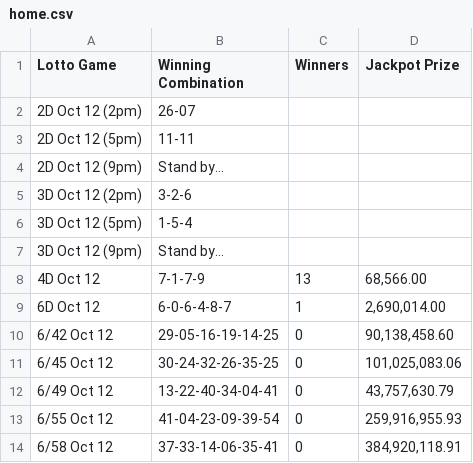
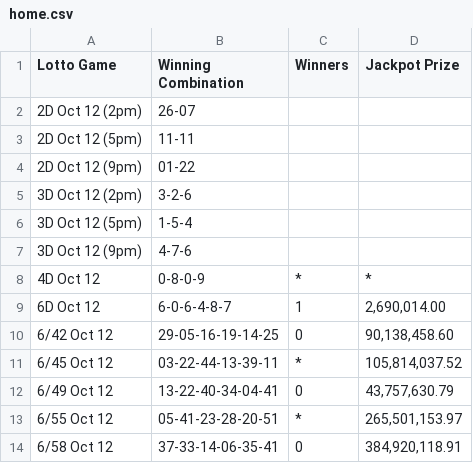
Before and after one commit to swertres/swertres.github.io, a CSV file: data/home.csv, drawn as a sheet.

```diff
--- a/data/home.csv
+++ b/data/home.csv
@@ -3,12 +3,12 @@ Lotto Game,Winning Combination,Winners,Jackpot Prize
 2D Oct 12 (5pm),11-11,,
-2D Oct 12 (9pm),Stand by…,,
+2D Oct 12 (9pm),01-22,,
 3D Oct 12 (2pm),3-2-6,,
 3D Oct 12 (5pm),1-5-4,,
-3D Oct 12 (9pm),Stand by…,,
-4D Oct 12,7-1-7-9,13,"68,566.00"
+3D Oct 12 (9pm),4-7-6,,
+4D Oct 12,0-8-0-9,*,*
 6D Oct 12,6-0-6-4-8-7,1,"2,690,014.00"
 6/42 Oct 12,29-05-16-19-14-25,0,"90,138,458.60"
-6/45 Oct 12,30-24-32-26-35-25,0,"101,025,083.06"
+6/45 Oct 12,03-22-44-13-39-11,*,"105,814,037.52"
 6/49 Oct 12,13-22-40-34-04-41,0,"43,757,630.79"
-6/55 Oct 12,41-04-23-09-39-54,0,"259,916,955.93"
+6/55 Oct 12,05-41-23-28-20-51,*,"265,501,153.97"
 6/58 Oct 12,37-33-14-06-35-41,0,"384,920,118.91"
```
Also changed, not shown: data/oct-12-2026.csv.
